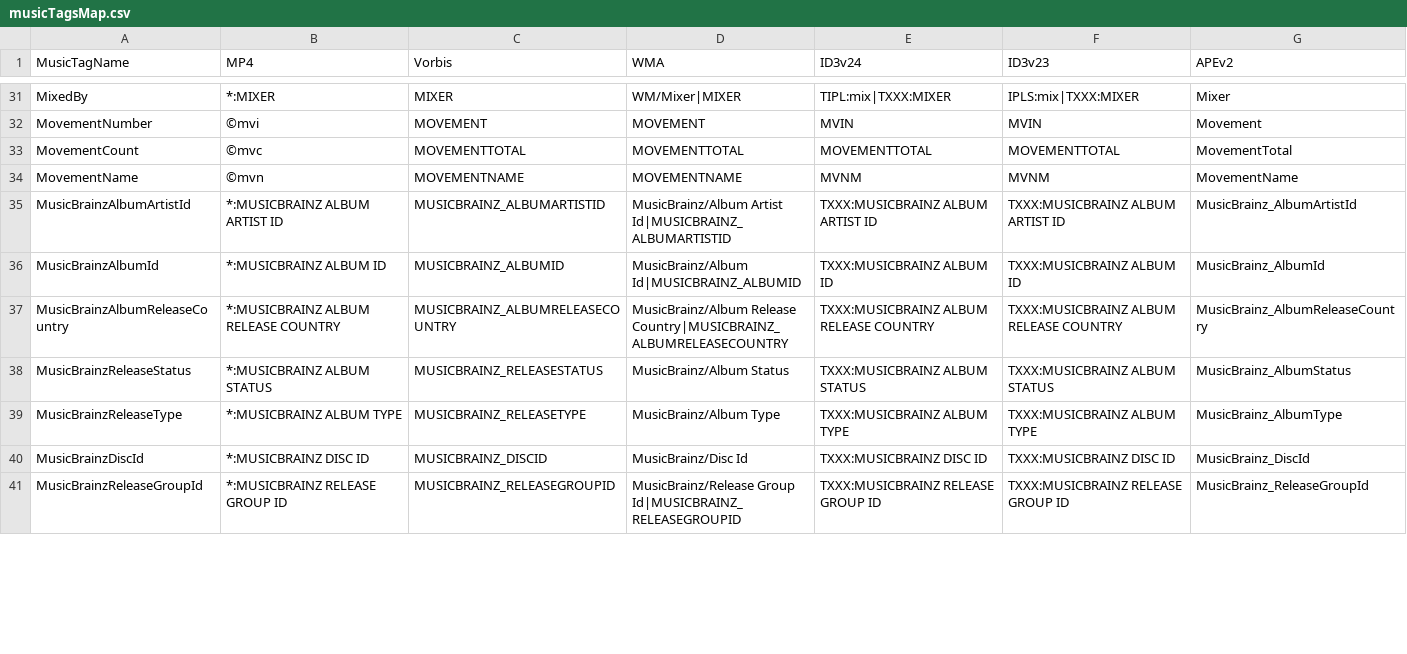
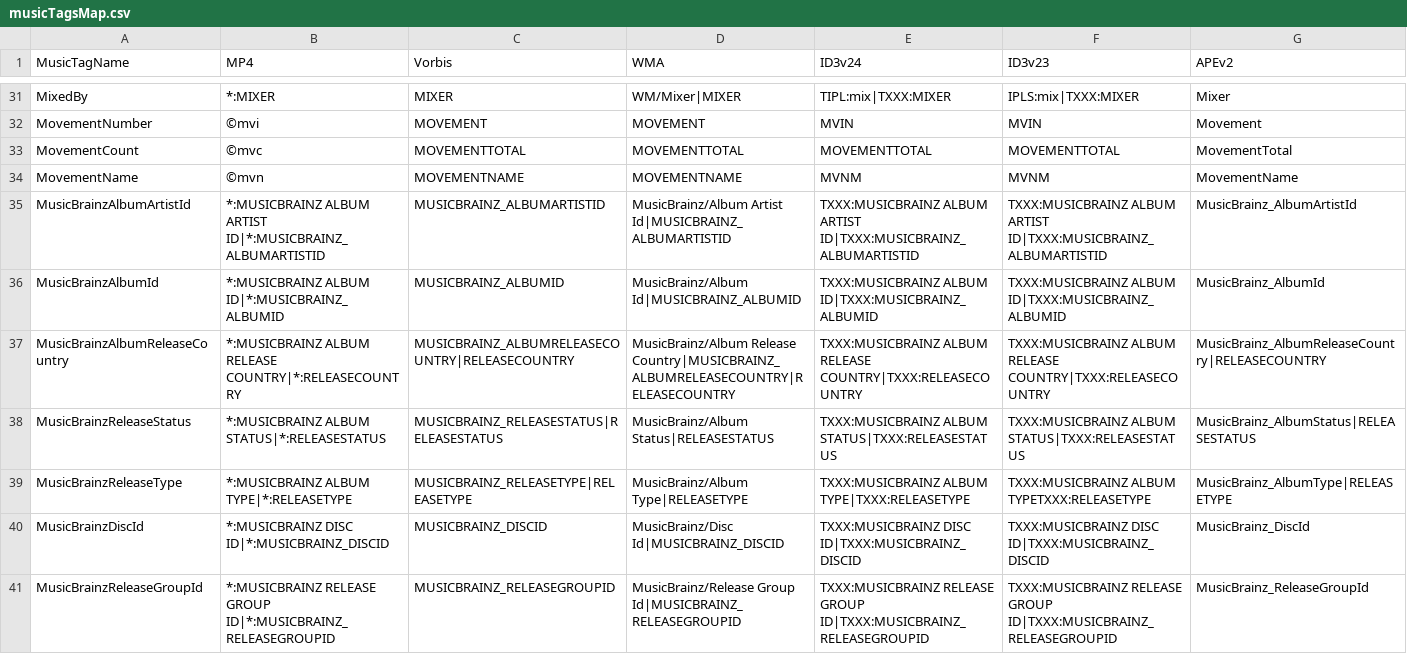
Before and after one commit to ackphht/scripts, a CSV file: musicFileProperties/musicTagsMap.csv, drawn as a sheet; only a part is shown, gaps mark what is left out; the diff covers the shown part only.

Commit message:
musicTagsMap.csv: add some alt names for various MusicBrainz tags

```diff
--- a/musicFileProperties/musicTagsMap.csv
+++ b/musicFileProperties/musicTagsMap.csv
@@ -34,8 +34,8 @@ MovementCount,©mvc,MOVEMENTTOTAL,MOVEMENTTOTAL,MOVEMENTTOTAL,MOVEMENTTOTAL,Move
 MovementName,©mvn,MOVEMENTNAME,MOVEMENTNAME,MVNM,MVNM,MovementName
-MusicBrainzAlbumArtistId,*:MUSICBRAINZ ALBUM ARTIST ID,MUSICBRAINZ_ALBUMARTISTID,MusicBrainz/Album Artist Id|MUSICBRAINZ_ALBUMARTISTID,TXXX:MUSICBRAINZ ALBUM ARTIST ID,TXXX:MUSICBRAINZ ALBUM ARTIST ID,MusicBrainz_AlbumArtistId
-MusicBrainzAlbumId,*:MUSICBRAINZ ALBUM ID,MUSICBRAINZ_ALBUMID,MusicBrainz/Album Id|MUSICBRAINZ_ALBUMID,TXXX:MUSICBRAINZ ALBUM ID,TXXX:MUSICBRAINZ ALBUM ID,MusicBrainz_AlbumId
-MusicBrainzAlbumReleaseCountry,*:MUSICBRAINZ ALBUM RELEASE COUNTRY,MUSICBRAINZ_ALBUMRELEASECOUNTRY,MusicBrainz/Album Release Country|MUSICBRAINZ_ALBUMRELEASECOUNTRY,TXXX:MUSICBRAINZ ALBUM RELEASE COUNTRY,TXXX:MUSICBRAINZ ALBUM RELEASE COUNTRY,MusicBrainz_AlbumReleaseCountry
-MusicBrainzReleaseStatus,*:MUSICBRAINZ ALBUM STATUS,MUSICBRAINZ_RELEASESTATUS,MusicBrainz/Album Status,TXXX:MUSICBRAINZ ALBUM STATUS,TXXX:MUSICBRAINZ ALBUM STATUS,MusicBrainz_AlbumStatus
-MusicBrainzReleaseType,*:MUSICBRAINZ ALBUM TYPE,MUSICBRAINZ_RELEASETYPE,MusicBrainz/Album Type,TXXX:MUSICBRAINZ ALBUM TYPE,TXXX:MUSICBRAINZ ALBUM TYPE,MusicBrainz_AlbumType
-MusicBrainzDiscId,*:MUSICBRAINZ DISC ID,MUSICBRAINZ_DISCID,MusicBrainz/Disc Id,TXXX:MUSICBRAINZ DISC ID,TXXX:MUSICBRAINZ DISC ID,MusicBrainz_DiscId
-MusicBrainzReleaseGroupId,*:MUSICBRAINZ RELEASE GROUP ID,MUSICBRAINZ_RELEASEGROUPID,MusicBrainz/Release Group Id|MUSICBRAINZ_RELEASEGROUPID,TXXX:MUSICBRAINZ RELEASE GROUP ID,TXXX:MUSICBRAINZ RELEASE GROUP ID,MusicBrainz_ReleaseGroupId
+MusicBrainzAlbumArtistId,*:MUSICBRAINZ ALBUM ARTIST ID|*:MUSICBRAINZ_ALBUMARTISTID,MUSICBRAINZ_ALBUMARTISTID,MusicBrainz/Album Artist Id|MUSICBRAINZ_ALBUMARTISTID,TXXX:MUSICBRAINZ ALBUM ARTIST ID|TXXX:MUSICBRAINZ_ALBUMARTISTID,TXXX:MUSICBRAINZ ALBUM ARTIST ID|TXXX:MUSICBRAINZ_ALBUMARTISTID,MusicBrainz_AlbumArtistId
+MusicBrainzAlbumId,*:MUSICBRAINZ ALBUM ID|*:MUSICBRAINZ_ALBUMID,MUSICBRAINZ_ALBUMID,MusicBrainz/Album Id|MUSICBRAINZ_ALBUMID,TXXX:MUSICBRAINZ ALBUM ID|TXXX:MUSICBRAINZ_ALBUMID,TXXX:MUSICBRAINZ ALBUM ID|TXXX:MUSICBRAINZ_ALBUMID,MusicBrainz_AlbumId
+MusicBrainzAlbumReleaseCountry,*:MUSICBRAINZ ALBUM RELEASE COUNTRY|*:RELEASECOUNTRY,MUSICBRAINZ_ALBUMRELEASECOUNTRY|RELEASECOUNTRY,MusicBrainz/Album Release Country|MUSICBRAINZ_ALBUMRELEASECOUNTRY|RELEASECOUNTRY,TXXX:MUSICBRAINZ ALBUM RELEASE COUNTRY|TXXX:RELEASECOUNTRY,TXXX:MUSICBRAINZ ALBUM RELEASE COUNTRY|TXXX:RELEASECOUNTRY,MusicBrainz_AlbumReleaseCountry|RELEASECOUNTRY
+MusicBrainzReleaseStatus,*:MUSICBRAINZ ALBUM STATUS|*:RELEASESTATUS,MUSICBRAINZ_RELEASESTATUS|RELEASESTATUS,MusicBrainz/Album Status|RELEASESTATUS,TXXX:MUSICBRAINZ ALBUM STATUS|TXXX:RELEASESTATUS,TXXX:MUSICBRAINZ ALBUM STATUS|TXXX:RELEASESTATUS,MusicBrainz_AlbumStatus|RELEASESTATUS
+MusicBrainzReleaseType,*:MUSICBRAINZ ALBUM TYPE|*:RELEASETYPE,MUSICBRAINZ_RELEASETYPE|RELEASETYPE,MusicBrainz/Album Type|RELEASETYPE,TXXX:MUSICBRAINZ ALBUM TYPE|TXXX:RELEASETYPE,TXXX:MUSICBRAINZ ALBUM TYPETXXX:RELEASETYPE,MusicBrainz_AlbumType|RELEASETYPE
+MusicBrainzDiscId,*:MUSICBRAINZ DISC ID|*:MUSICBRAINZ_DISCID,MUSICBRAINZ_DISCID,MusicBrainz/Disc Id|MUSICBRAINZ_DISCID,TXXX:MUSICBRAINZ DISC ID|TXXX:MUSICBRAINZ_DISCID,TXXX:MUSICBRAINZ DISC ID|TXXX:MUSICBRAINZ_DISCID,MusicBrainz_DiscId
+MusicBrainzReleaseGroupId,*:MUSICBRAINZ RELEASE GROUP ID|*:MUSICBRAINZ_RELEASEGROUPID,MUSICBRAINZ_RELEASEGROUPID,MusicBrainz/Release Group Id|MUSICBRAINZ_RELEASEGROUPID,TXXX:MUSICBRAINZ RELEASE GROUP ID|TXXX:MUSICBRAINZ_RELEASEGROUPID,TXXX:MUSICBRAINZ RELEASE GROUP ID|TXXX:MUSICBRAINZ_RELEASEGROUPID,MusicBrainz_ReleaseGroupId
```
Also changed, not shown: 12 edited cells elsewhere in this file.
